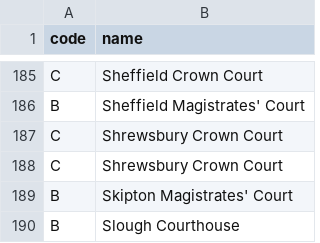
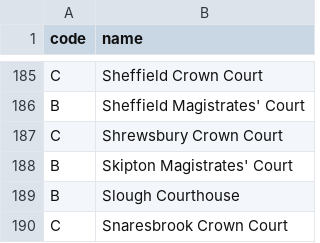
Before and after one commit to ministryofjustice/laa-apply-for-criminal-legal-aid, a CSV file: config/data/courts.csv, drawn as a sheet; only a part is shown, gaps mark what is left out; the shorter side is filled out with more unchanged rows; the diff names each change by its address in the sheet, - before the commit and + after, or states it on an @@ line.

Commit message:
Remove dup Shrewsbury Crown Court

```diff
--- a/config/data/courts.csv
+++ b/config/data/courts.csv
-row 188: C | Shrewsbury Crown Court
```
Also changed, not shown: 1 other file.
